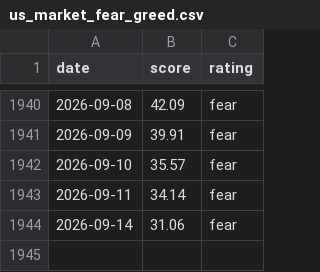
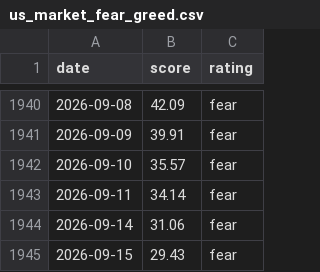
Before and after one commit to MarnoPrinsloo/FG-Index-US_Market-Crypto, a CSV file: data/us_market_fear_greed.csv, drawn as a sheet; only a part is shown, gaps mark what is left out.

```diff
--- a/data/us_market_fear_greed.csv
+++ b/data/us_market_fear_greed.csv
@@ -1944 +1944,2 @@ date,score,rating
 2026-09-14,31.06,fear
+2026-09-15,29.43,fear
```
